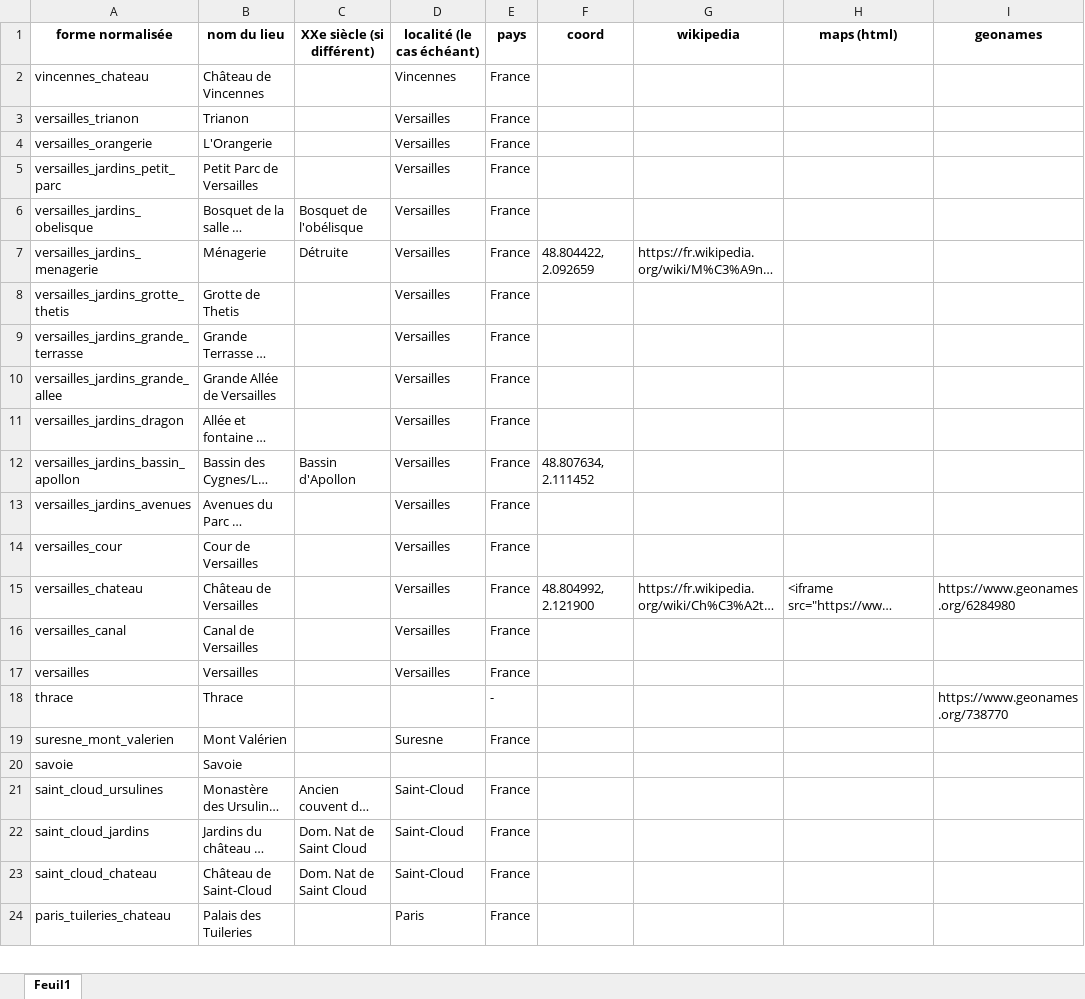
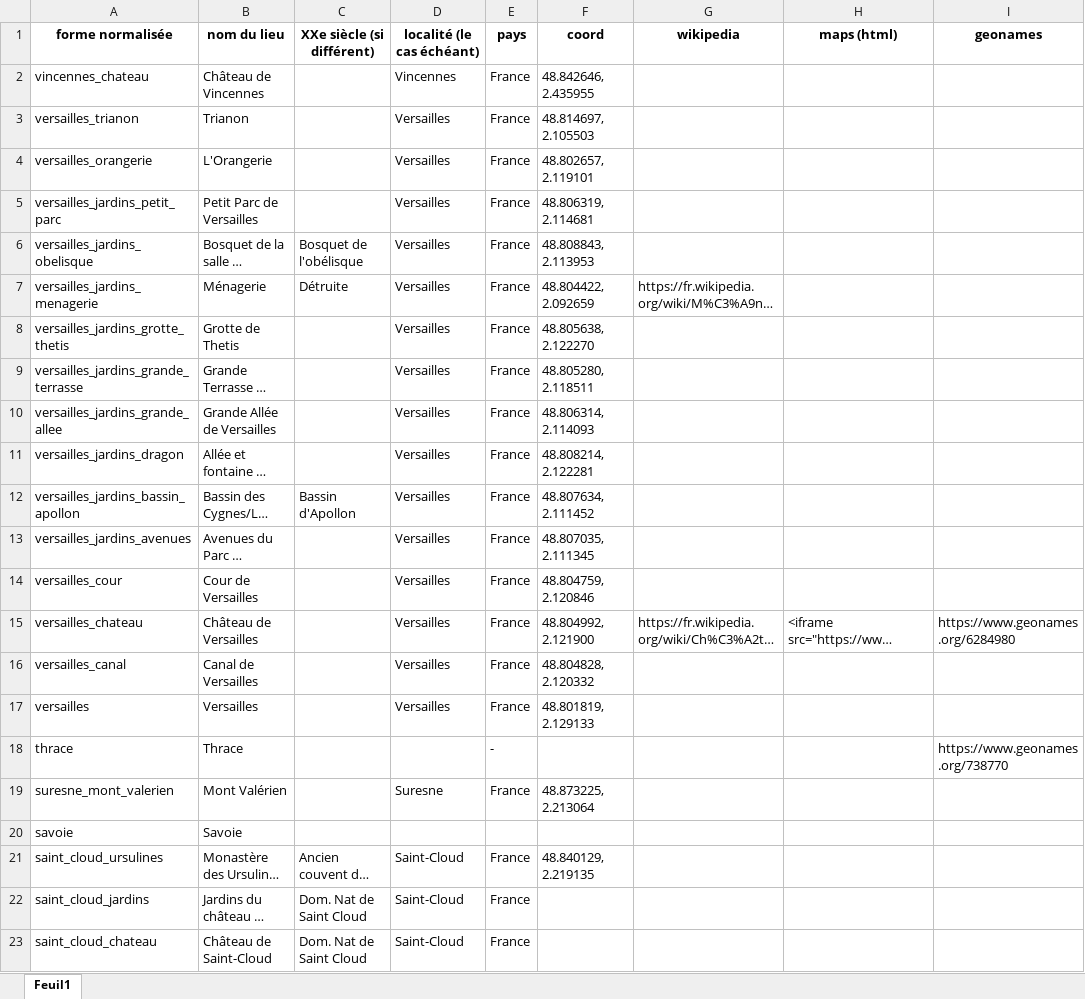
Before and after one commit to fetes17/merveilles17, an Excel workbook: index/locorum.xlsx, sheet Feuil1, drawn as a sheet; only a part is shown; the shorter side is filled out with more unchanged rows; long unchanged cells end in …; values as stored, in another font and other column widths than the file's, no borders; the diff names each change by its address in the sheet, - before the commit and + after, or states it on an @@ line.

Commit message:
Update locorum.xlsx

```diff
--- a/index/locorum.xlsx (sheet Feuil1)
+++ b/index/locorum.xlsx (sheet Feuil1)
-F2 (coord): (empty)
+F2 (coord): 48.842646, 2.435955
-F3 (coord): (empty)
+F3 (coord): 48.814697, 2.105503
-F4 (coord): (empty)
+F4 (coord): 48.802657, 2.119101
-F5 (coord): (empty)
+F5 (coord): 48.806319, 2.114681
-F6 (coord): (empty)
+F6 (coord): 48.808843, 2.113953
-F8 (coord): (empty)
+F8 (coord): 48.805638, 2.122270
-F9 (coord): (empty)
+F9 (coord): 48.805280, 2.118511
-F10 (coord): (empty)
+F10 (coord): 48.806314, 2.114093
-F11 (coord): (empty)
+F11 (coord): 48.808214, 2.122281
-F13 (coord): (empty)
+F13 (coord): 48.807035, 2.111345
-F14 (coord): (empty)
+F14 (coord): 48.804759, 2.120846
-F16 (coord): (empty)
+F16 (coord): 48.804828, 2.120332
-F17 (coord): (empty)
+F17 (coord): 48.801819, 2.129133
-F19 (coord): (empty)
+F19 (coord): 48.873225, 2.213064
-F21 (coord): (empty)
+F21 (coord): 48.840129, 2.219135
```
